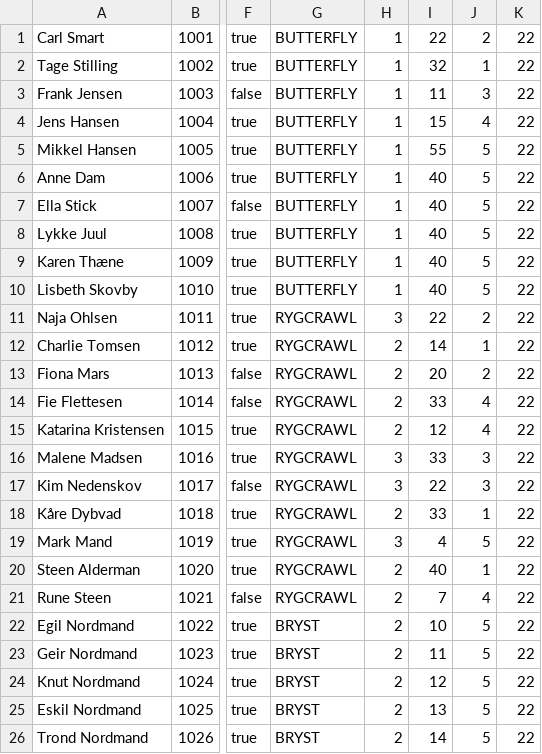
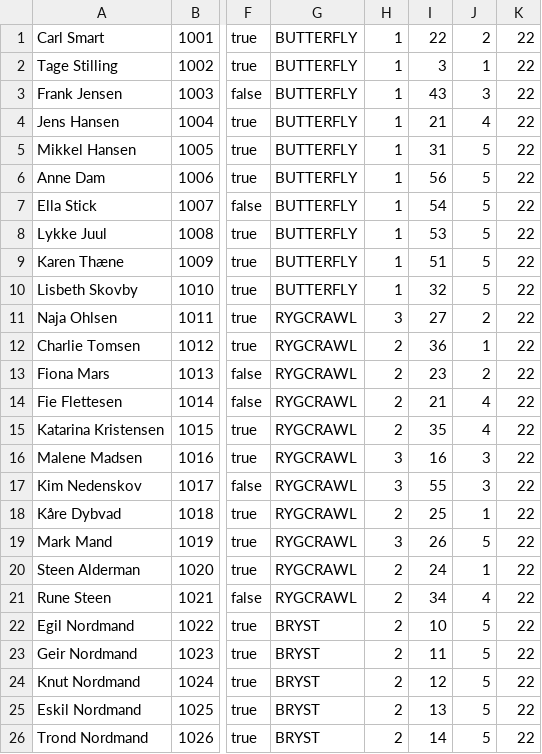
Before and after one commit to SebastianHeiberg/Delfinen-Med-Swing, a CSV file: medlemsliste_konkurrencesvømmer.csv, drawn as a sheet; only a part is shown, gaps mark what is left out; the diff covers the shown part only; the diff names each change by its address in the sheet, - before the commit and + after, or states it on an @@ line.

```diff
--- a/medlemsliste_konkurrencesvømmer.csv
+++ b/medlemsliste_konkurrencesvømmer.csv
-I2: 32
+I2: 3
-I3: 11
+I3: 43
-I4: 15
+I4: 21
-I5: 55
+I5: 31
-I6: 40
+I6: 56
-I7: 40
+I7: 54
-I8: 40
+I8: 53
-I9: 40
+I9: 51
-I10: 40
+I10: 32
-I11: 22
+I11: 27
-I12: 14
+I12: 36
-I13: 20
+I13: 23
-I14: 33
+I14: 21
-I15: 12
+I15: 35
-I16: 33
+I16: 16
-I17: 22
+I17: 55
-I18: 33
+I18: 25
-I19: 4
+I19: 26
-I20: 40
+I20: 24
-I21: 7
+I21: 34
```
Also changed, not shown: 1 added row and 56 edited cells elsewhere in this file, 2 other files.
